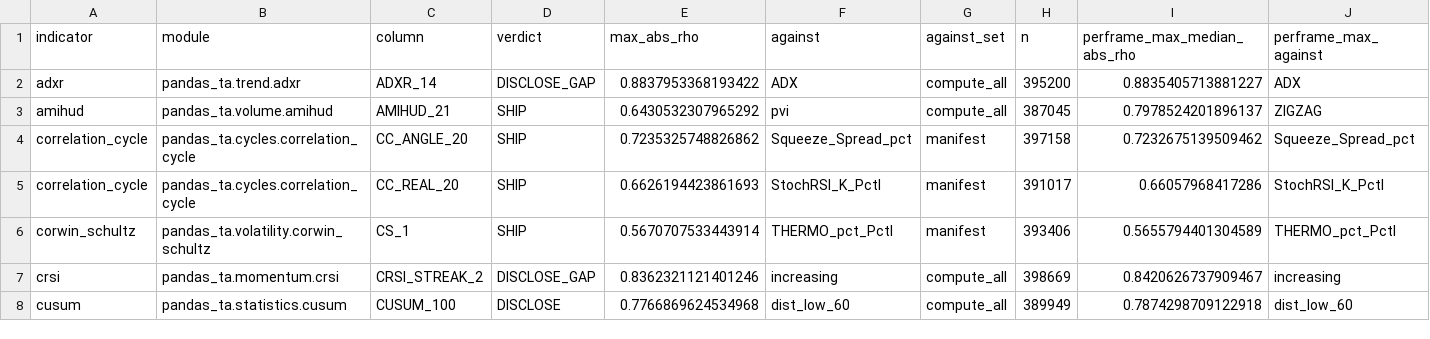
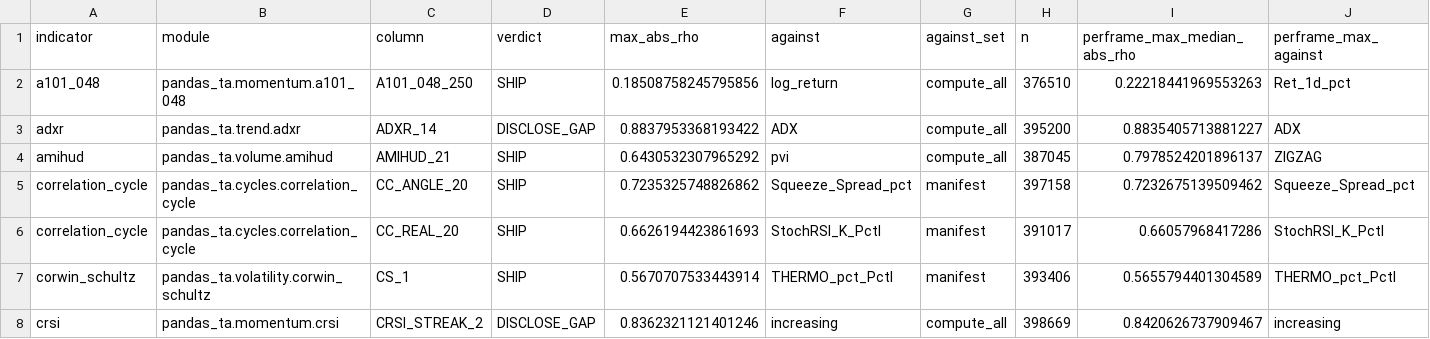
Before and after one commit to TolgaUyanik/PandasTa, a CSV file: docs/gate_e_ledger.csv, drawn as a sheet; only a part is shown; the shorter side is filled out with more unchanged rows; rows hold the shown columns only; the diff names each change by its address in the sheet, - before the commit and + after, or states it on an @@ line.

Commit message:
A101-048: record Gate E ledger row for a101_048 (SHIP, max|rho| 0.1851 vs log_return). Refs #41

```diff
--- a/docs/gate_e_ledger.csv
+++ b/docs/gate_e_ledger.csv
+row 2: a101_048 | pandas_ta.momentum.a101_048 | A101_048_250 | SHIP | 0.18508758245795856 | log_return | compute_all | 376510 | 0.22218441969553263 | Ret_1d_pct
```
Also changed, not shown: 1 other file.
